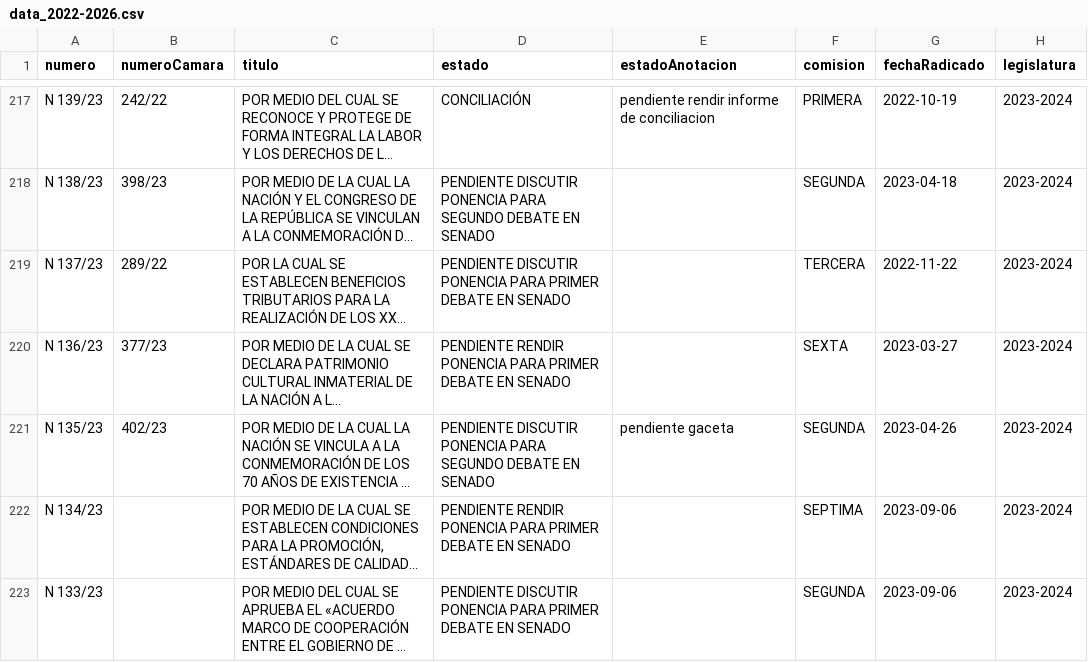
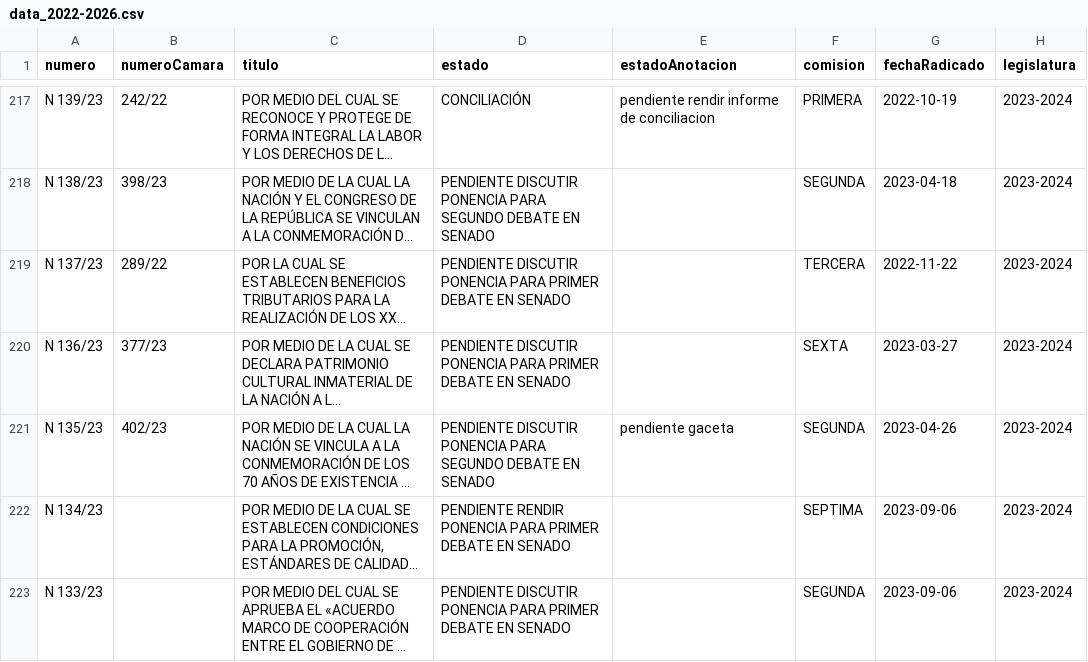
Before and after one commit to muniter/senado_crawler, a CSV file: output/data_2022-2026.csv, drawn as a sheet; only a part is shown, gaps mark what is left out; long unchanged cells end in …; the diff names each change by its address in the sheet, - before the commit and + after, or states it on an @@ line.

```diff
--- a/output/data_2022-2026.csv
+++ b/output/data_2022-2026.csv
-D220 (estado): PENDIENTE RENDIR PONENCIA PARA…
+D220 (estado): PENDIENTE DISCUTIR PONENCIA PARA…
```
Also changed, not shown: 2 other files.
